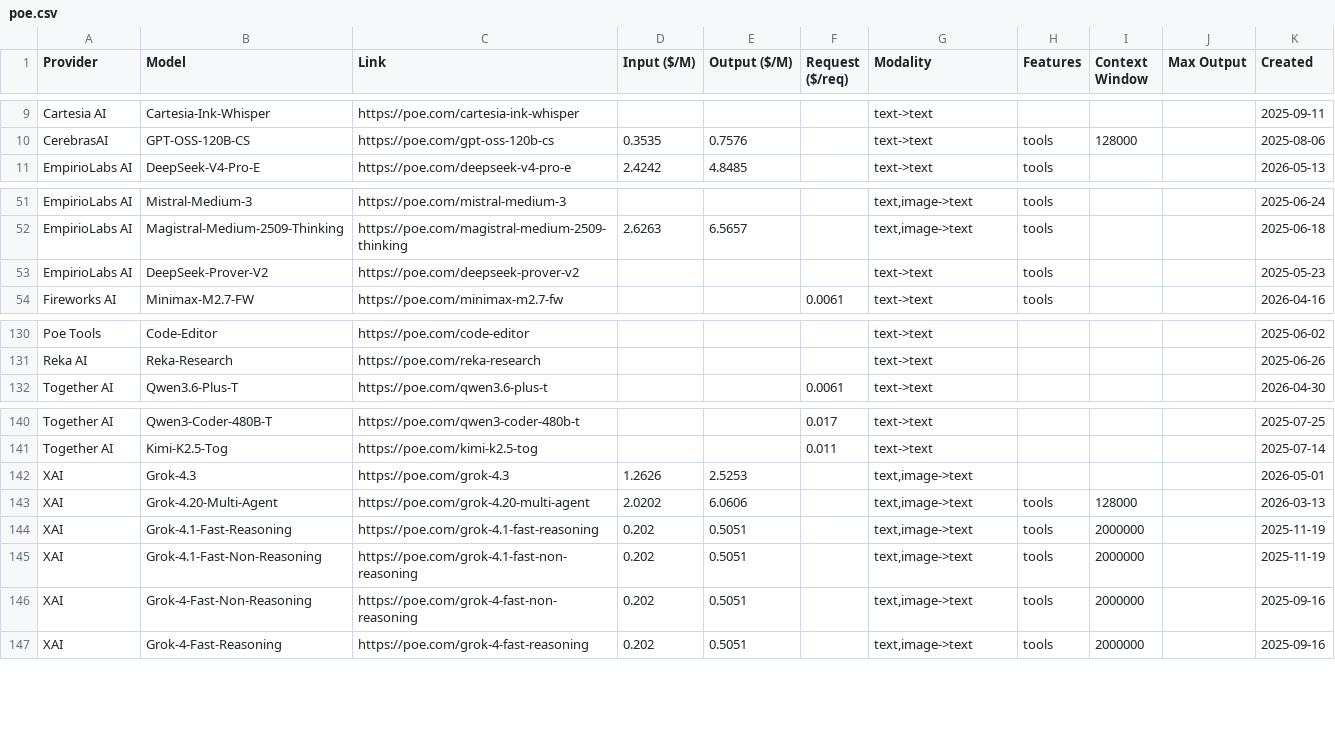
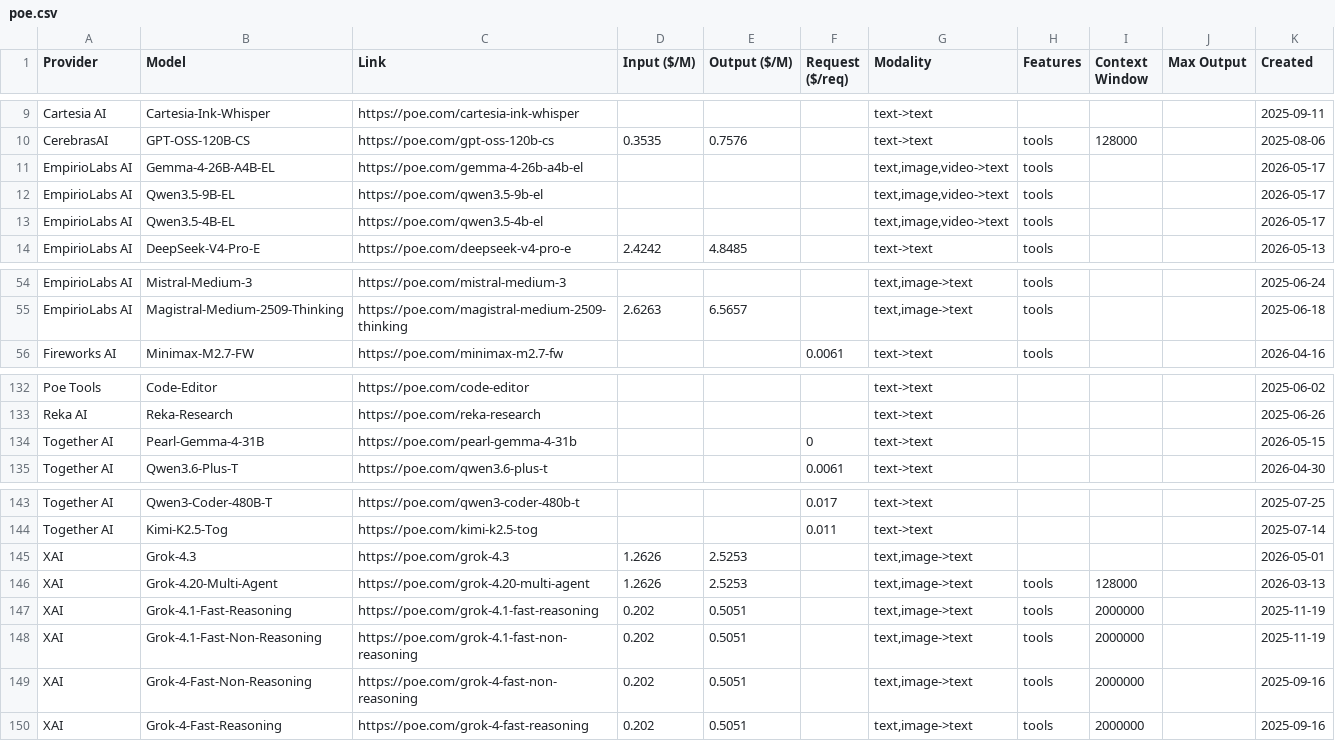
Before and after one commit to hezhizhen/tables-in-markdown, a CSV file: data/poe.csv, drawn as a sheet; only a part is shown, gaps mark what is left out.

```diff
--- a/data/poe.csv
+++ b/data/poe.csv
@@ -10,2 +10,5 @@ Cartesia AI,Cartesia-Ink-Whisper,https://poe.com/cartesia-ink-whisper,,,,text->t
 CerebrasAI,GPT-OSS-120B-CS,https://poe.com/gpt-oss-120b-cs,0.3535,0.7576,,text->text,tools,128000,,2025-08-06
+EmpirioLabs AI,Gemma-4-26B-A4B-EL,https://poe.com/gemma-4-26b-a4b-el,,,,"text,image,video->text",tools,,,2026-05-17
+EmpirioLabs AI,Qwen3.5-9B-EL,https://poe.com/qwen3.5-9b-el,,,,"text,image,video->text",tools,,,2026-05-17
+EmpirioLabs AI,Qwen3.5-4B-EL,https://poe.com/qwen3.5-4b-el,,,,"text,image,video->text",tools,,,2026-05-17
 EmpirioLabs AI,DeepSeek-V4-Pro-E,https://poe.com/deepseek-v4-pro-e,2.4242,4.8485,,text->text,tools,,,2026-05-13
@@ -52,3 +55,2 @@ EmpirioLabs AI,Mistral-Medium-3,https://poe.com/mistral-medium-3,,,,"text,image-
 EmpirioLabs AI,Magistral-Medium-2509-Thinking,https://poe.com/magistral-medium-2509-thinking,2.6263,6.5657,,"text,image->text",tools,,,2025-06-18
-EmpirioLabs AI,DeepSeek-Prover-V2,https://poe.com/deepseek-prover-v2,,,,text->text,tools,,,2025-05-23
 Fireworks AI,Minimax-M2.7-FW,https://poe.com/minimax-m2.7-fw,,,0.0061,text->text,tools,,,2026-04-16
@@ -131,2 +133,3 @@ Poe Tools,Code-Editor,https://poe.com/code-editor,,,,text->text,,,,2025-06-02
 Reka AI,Reka-Research,https://poe.com/reka-research,,,,text->text,,,,2025-06-26
+Together AI,Pearl-Gemma-4-31B,https://poe.com/pearl-gemma-4-31b,,,0,text->text,,,,2026-05-15
 Together AI,Qwen3.6-Plus-T,https://poe.com/qwen3.6-plus-t,,,0.0061,text->text,,,,2026-04-30
@@ -142,3 +145,3 @@ Together AI,Kimi-K2.5-Tog,https://poe.com/kimi-k2.5-tog,,,0.011,text->text,,,,20
 XAI,Grok-4.3,https://poe.com/grok-4.3,1.2626,2.5253,,"text,image->text",,,,2026-05-01
-XAI,Grok-4.20-Multi-Agent,https://poe.com/grok-4.20-multi-agent,2.0202,6.0606,,"text,image->text",tools,128000,,2026-03-13
+XAI,Grok-4.20-Multi-Agent,https://poe.com/grok-4.20-multi-agent,1.2626,2.5253,,"text,image->text",tools,128000,,2026-03-13
 XAI,Grok-4.1-Fast-Reasoning,https://poe.com/grok-4.1-fast-reasoning,0.202,0.5051,,"text,image->text",tools,2000000,,2025-11-19
```
